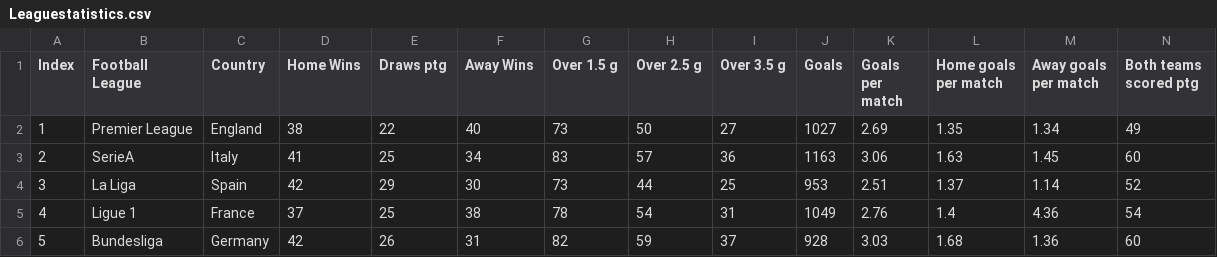
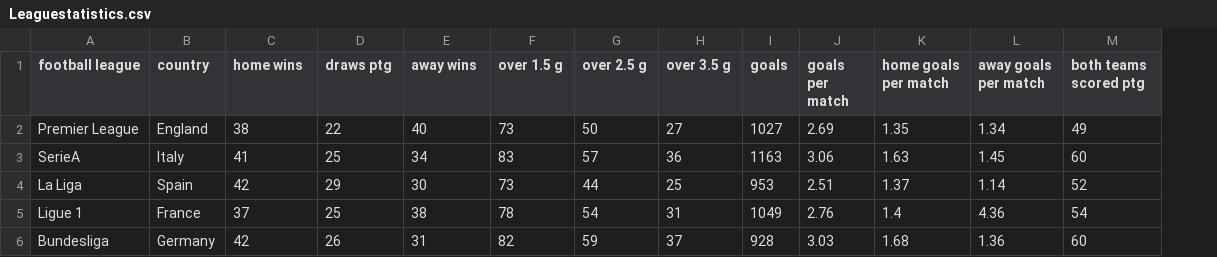
Before and after one commit to Mohitsaroya/FootballStat2020, a CSV file: csv files/Leaguestatistics.csv, drawn as a sheet; removed rows and columns are numbered as before the commit, all else as after; the diff names each change by its address in the sheet, - before the commit and + after, or states it on an @@ line.

Commit message:
update

```diff
--- a/csv files/Leaguestatistics.csv
+++ b/csv files/Leaguestatistics.csv
-column A (Index), rows 2-6: 1 | 2 | 3 | 4 | 5
-A1: Football League
+A1: football league
-B1: Country
+B1: country
-C1: Home Wins
+C1: home wins
-D1: Draws ptg
+D1: draws ptg
-E1: Away Wins
+E1: away wins
-F1: Over 1.5 g
+F1: over 1.5 g
-G1: Over 2.5 g
+G1: over 2.5 g
-H1: Over 3.5 g
+H1: over 3.5 g
-I1: Goals
+I1: goals
-J1: Goals per match
+J1: goals per match
-K1: Home goals per match
+K1: home goals per match
-L1: Away goals per match
+L1: away goals per match
-M1: Both teams scored ptg
+M1: both teams scored ptg
```
